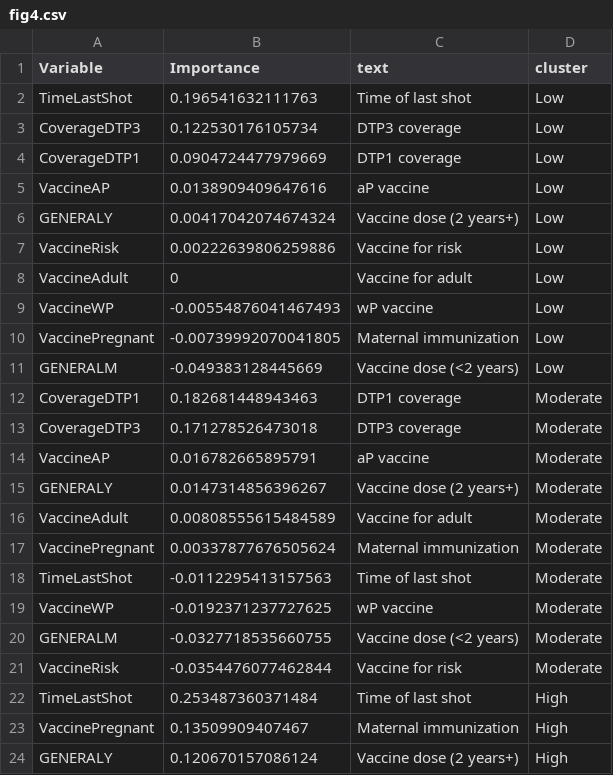
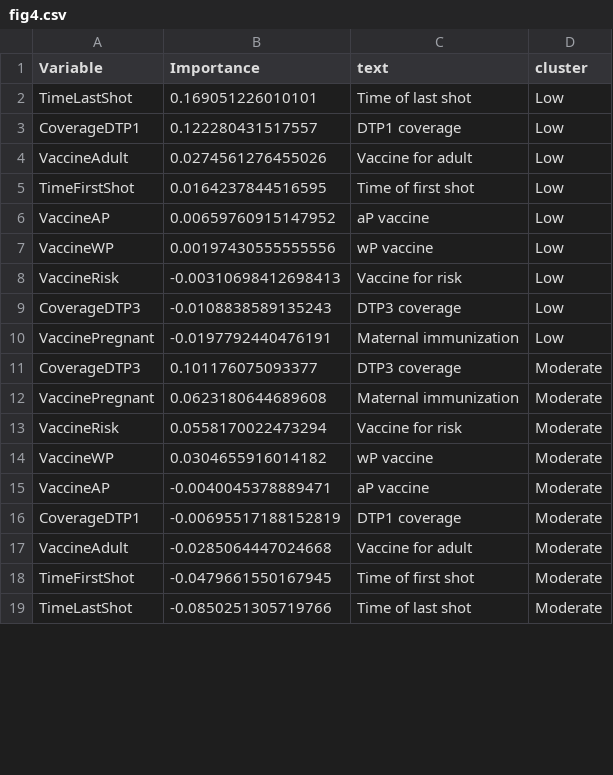
Before and after one commit to xmusphlkg/PertussisVaccine, a CSV file: Outcome/fig data/fig4.csv, drawn as a sheet; only a part is shown; the diff covers the shown part only.

```diff
--- a/Outcome/fig data/fig4.csv
+++ b/Outcome/fig data/fig4.csv
@@ -1,24 +1,19 @@
 "Variable","Importance","text","cluster"
-"TimeLastShot",0.196541632111763,"Time of last shot","Low"
-"CoverageDTP3",0.122530176105734,"DTP3 coverage","Low"
-"CoverageDTP1",0.0904724477979669,"DTP1 coverage","Low"
-"VaccineAP",0.0138909409647616,"aP vaccine","Low"
-"GENERALY",0.00417042074674324,"Vaccine dose (2 years+)","Low"
-"VaccineRisk",0.00222639806259886,"Vaccine for risk","Low"
-"VaccineAdult",0,"Vaccine for adult","Low"
-"VaccineWP",-0.00554876041467493,"wP vaccine","Low"
-"VaccinePregnant",-0.00739992070041805,"Maternal immunization","Low"
-"GENERALM",-0.049383128445669,"Vaccine dose (<2 years) ","Low"
-"CoverageDTP1",0.182681448943463,"DTP1 coverage","Moderate"
-"CoverageDTP3",0.171278526473018,"DTP3 coverage","Moderate"
-"VaccineAP",0.016782665895791,"aP vaccine","Moderate"
-"GENERALY",0.0147314856396267,"Vaccine dose (2 years+)","Moderate"
-"VaccineAdult",0.00808555615484589,"Vaccine for adult","Moderate"
-"VaccinePregnant",0.00337877676505624,"Maternal immunization","Moderate"
-"TimeLastShot",-0.0112295413157563,"Time of last shot","Moderate"
-"VaccineWP",-0.0192371237727625,"wP vaccine","Moderate"
-"GENERALM",-0.0327718535660755,"Vaccine dose (<2 years) ","Moderate"
-"VaccineRisk",-0.0354476077462844,"Vaccine for risk","Moderate"
-"TimeLastShot",0.253487360371484,"Time of last shot","High"
-"VaccinePregnant",0.13509909407467,"Maternal immunization","High"
-"GENERALY",0.120670157086124,"Vaccine dose (2 years+)","High"
+"TimeLastShot",0.169051226010101,"Time of last shot","Low"
+"CoverageDTP1",0.122280431517557,"DTP1 coverage","Low"
+"VaccineAdult",0.0274561276455026,"Vaccine for adult","Low"
+"TimeFirstShot",0.0164237844516595,"Time of first shot","Low"
+"VaccineAP",0.00659760915147952,"aP vaccine","Low"
+"VaccineWP",0.00197430555555556,"wP vaccine","Low"
+"VaccineRisk",-0.00310698412698413,"Vaccine for risk","Low"
+"CoverageDTP3",-0.0108838589135243,"DTP3 coverage","Low"
+"VaccinePregnant",-0.0197792440476191,"Maternal immunization","Low"
+"CoverageDTP3",0.101176075093377,"DTP3 coverage","Moderate"
+"VaccinePregnant",0.0623180644689608,"Maternal immunization","Moderate"
+"VaccineRisk",0.0558170022473294,"Vaccine for risk","Moderate"
+"VaccineWP",0.0304655916014182,"wP vaccine","Moderate"
+"VaccineAP",-0.0040045378889471,"aP vaccine","Moderate"
+"CoverageDTP1",-0.00695517188152819,"DTP1 coverage","Moderate"
+"VaccineAdult",-0.0285064447024668,"Vaccine for adult","Moderate"
+"TimeFirstShot",-0.0479661550167945,"Time of first shot","Moderate"
+"TimeLastShot",-0.0850251305719766,"Time of last shot","Moderate"
```
Also changed, not shown: 5 added rows, 3 removed rows and 4 edited cells elsewhere in this file, Outcome/S table4.csv, 19 other files.
